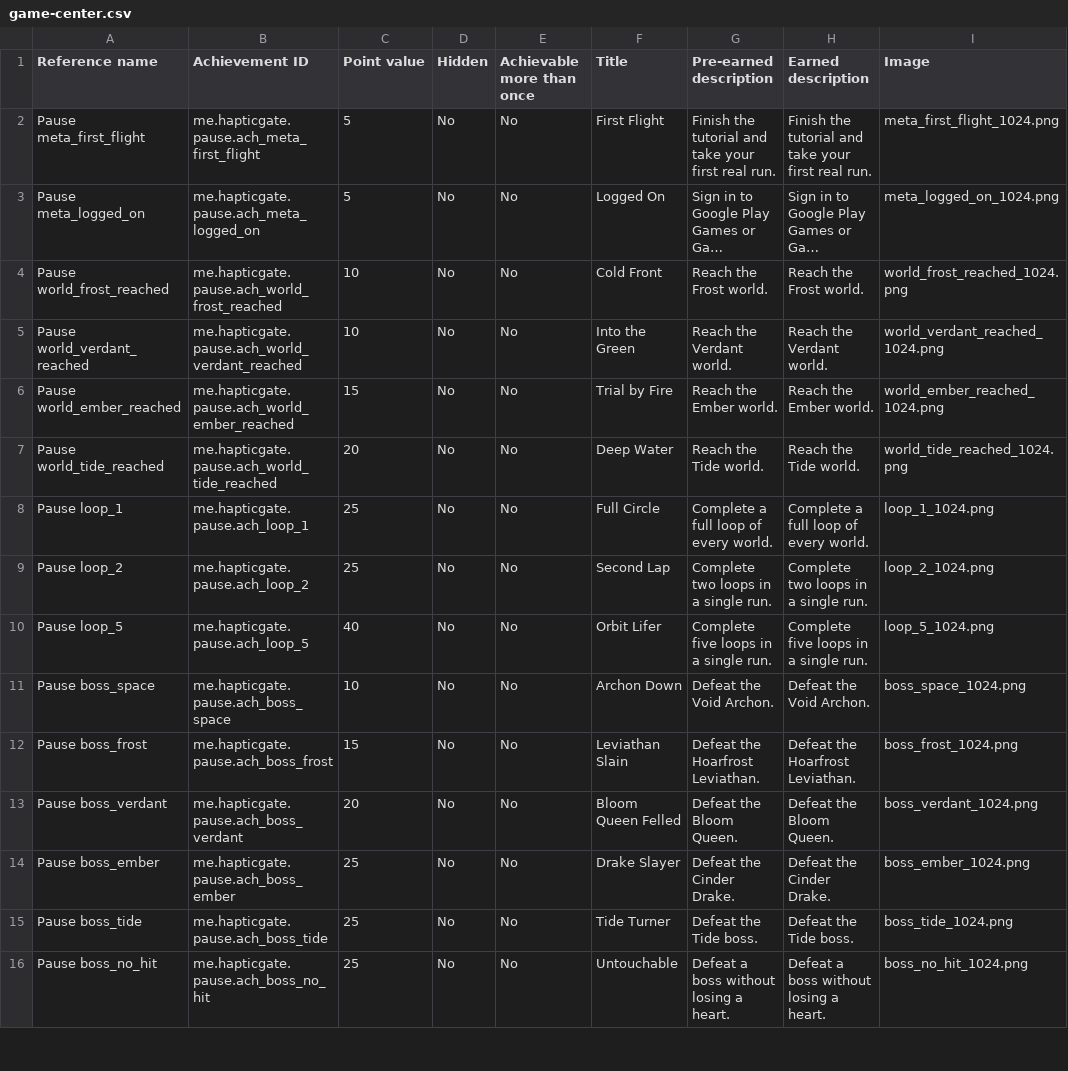
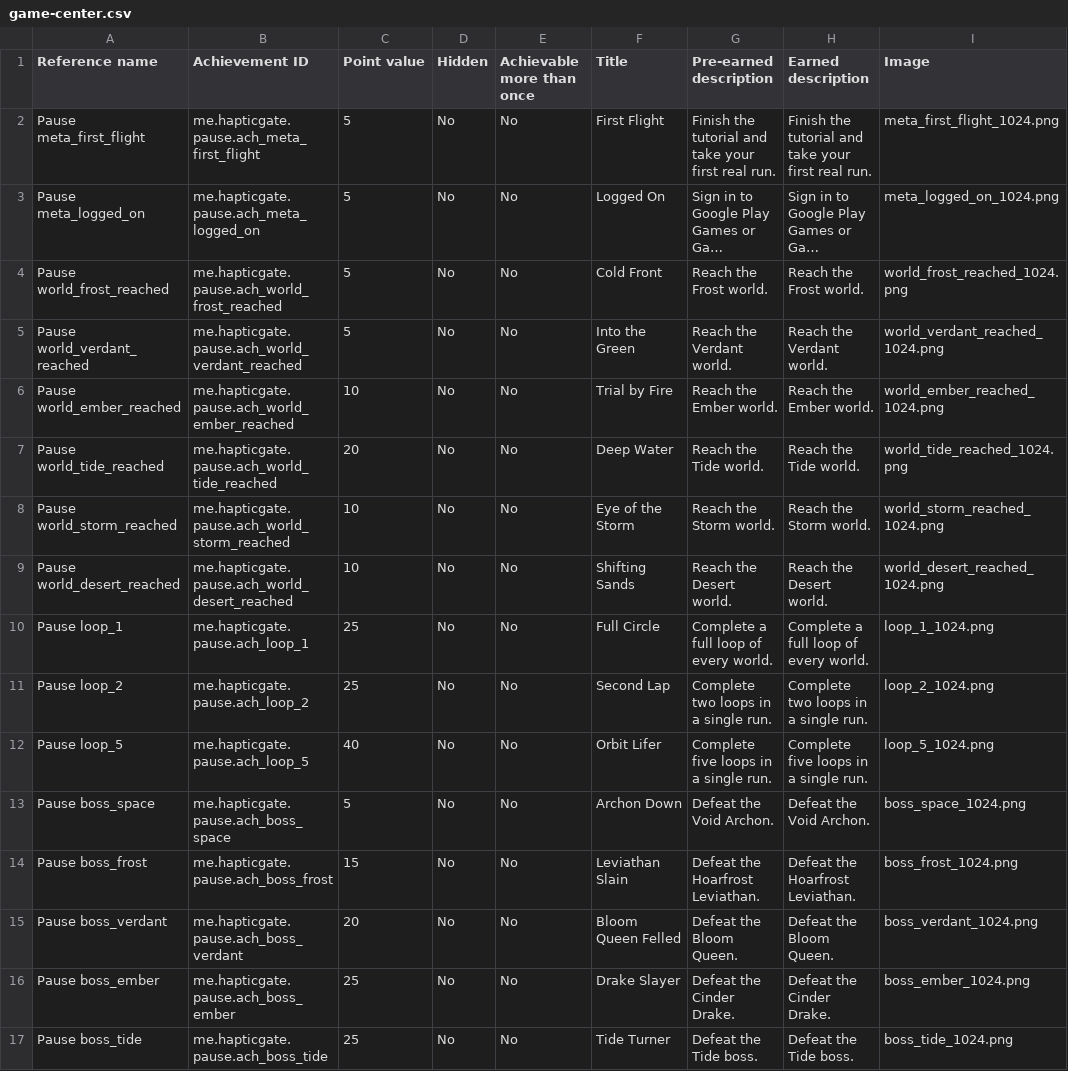
Before and after one commit to Wintersina/Pause, a CSV file: docs/achievements-export/game-center.csv, drawn as a sheet; only a part is shown; the shorter side is filled out with more unchanged rows; long unchanged cells end in …; addresses are those after the commit; the diff covers the shown part only; the diff names each change by its address in the sheet, - before the commit and + after, or states it on an @@ line.

Commit message:
Achievements: raise early thresholds, add Storm/Desert world+boss and Tide/Storm/Desert elite achievements
Elite ladder 5/25/100; kills 250/2000, rocks 1000, mines 50, chain 15, codex 20/75,
stars 400/2000, crashes 25/150, blinks 200. 7 new achievements (67 total); points
rebalanced to 990 (Play cap 1000). Ids unchanged; new ids stay TODO placeholders
until created in Play Console / Game Center.

```diff
--- a/docs/achievements-export/game-center.csv
+++ b/docs/achievements-export/game-center.csv
-C4:C5 (Point value): 10
+C4:C5 (Point value): 5
-C6 (Point value): 15
+C6 (Point value): 10
+row 8: Pause world_storm_reached | me.hapticgate.pause.ach_world_storm_reached | 10 | No | No | Eye of the Storm | Reach the Storm world. | Reach the Storm world. | world_storm_reached_1024.png
+row 9: Pause world_desert_reached | me.hapticgate.pause.ach_world_desert_reached | 10 | No | No | Shifting Sands | Reach the Desert world. | Reach the Desert world. | world_desert_reached_1024.png
-C13 (Point value): 10
+C13 (Point value): 5
```
Also changed, not shown: 5 added rows and 48 edited cells elsewhere in this file, Pause/Assets/Resources/AchievementStoreIds.csv, docs/achievements-export/android-ids.csv, 42 other files.
